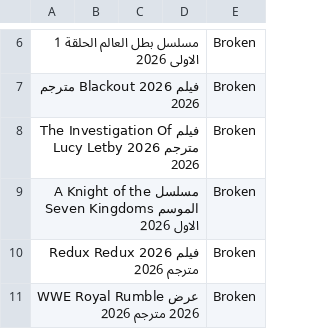
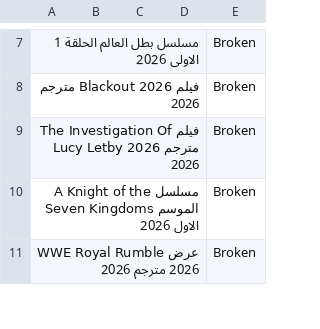
Before and after one commit to OmarLalgerino/Turkish-series-RS, a CSV file: database.csv, drawn as a sheet; only a part is shown, gaps mark what is left out; removed rows and columns are numbered as before the commit, all else as after; the diff covers the shown part only; the diff names each change by its address in the sheet, - before the commit and + after, or states it on an @@ line.

```diff
--- a/database.csv
+++ b/database.csv
-row 10: فيلم Redux Redux 2026 مترجم 2026 |  |  |  | Broken
```
Also changed, not shown: 1 added row and 5 edited cells elsewhere in this file.
